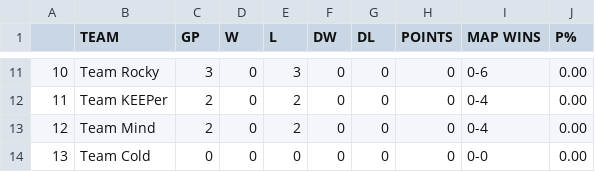
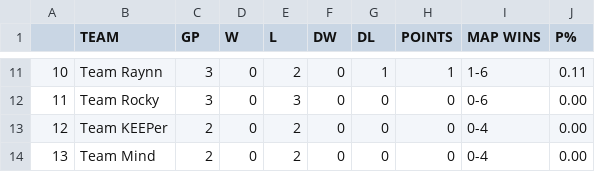
Before and after one commit to Aryss/aryss.github.io, a CSV file: ascup/data.csv, drawn as a sheet; only a part is shown, gaps mark what is left out; the diff covers the shown part only.

```diff
--- a/ascup/data.csv
+++ b/ascup/data.csv
@@ -11,4 +11,4 @@
-10,Team Rocky,3,0,3,0,0,0,0-6,0.00
-11,Team KEEPer,2,0,2,0,0,0,0-4,0.00
-12,Team Mind,2,0,2,0,0,0,0-4,0.00
-13,Team Cold,0,0,0,0,0,0,0-0,0.00
+10,Team Raynn,3,0,2,0,1,1,1-6,0.11
+11,Team Rocky,3,0,3,0,0,0,0-6,0.00
+12,Team KEEPer,2,0,2,0,0,0,0-4,0.00
+13,Team Mind,2,0,2,0,0,0,0-4,0.00
```
Also changed, not shown: 32 edited cells elsewhere in this file, ascup/data_ru.csv.
